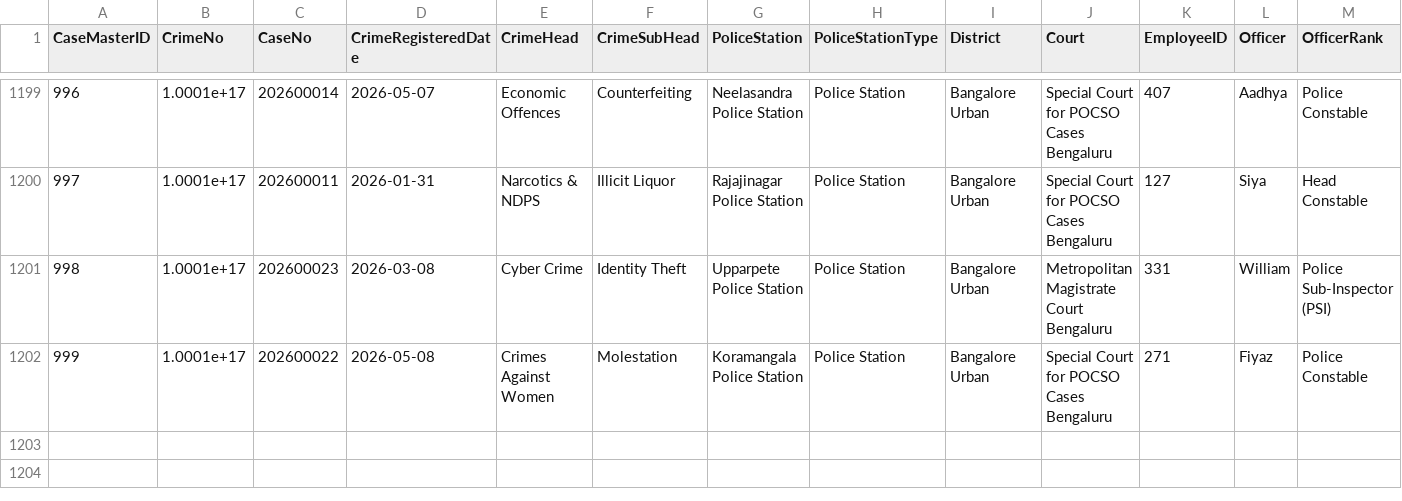
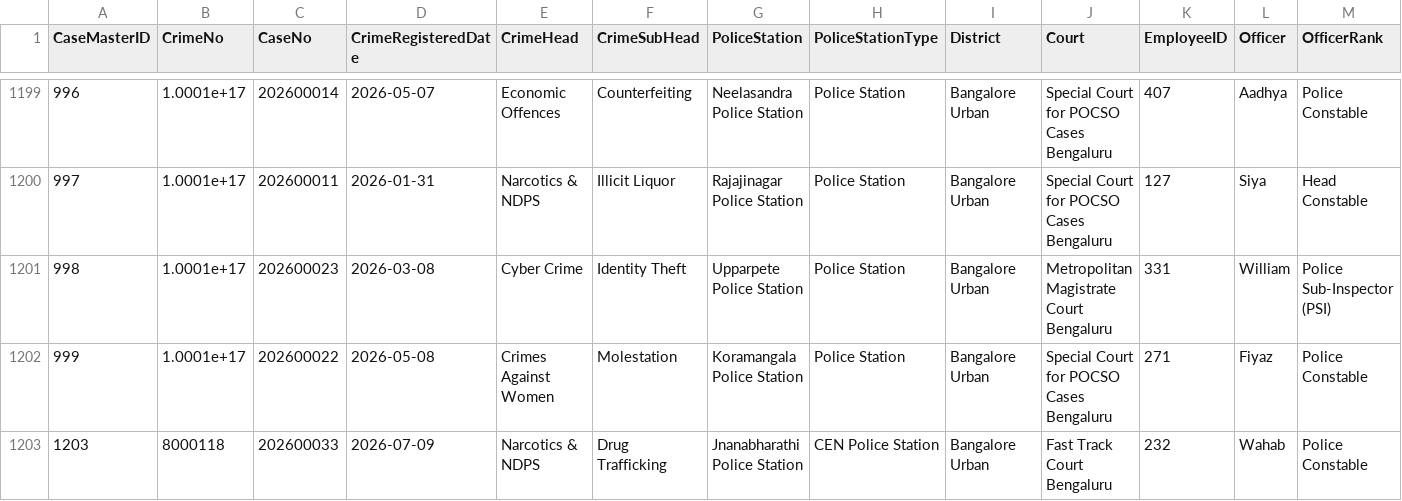
Before and after one commit to ruasthon1947/ml, a CSV file: local_db/Consolidated_Cases.csv, drawn as a sheet; only a part is shown, gaps mark what is left out; rows hold the shown columns only; the diff names each change by its address in the sheet, - before the commit and + after, or states it on an @@ line.

Commit message:
DASHBOARD + CASES SECTION COMPLETED

```diff
--- a/local_db/Consolidated_Cases.csv
+++ b/local_db/Consolidated_Cases.csv
+row 1203: 1203 | 8000118 | 202600033 | 2026-07-09 | Narcotics & NDPS | Drug Trafficking | Jnanabharathi Police Station | CEN Police Station | Bangalore Urban | Fast Track Court Bengaluru | 232 | Wahab | Police Constable
```
Also changed, not shown: 3 other files.
